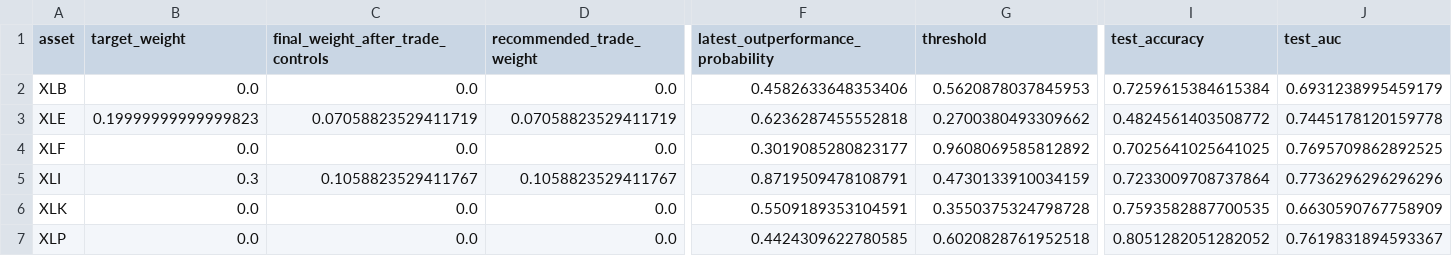
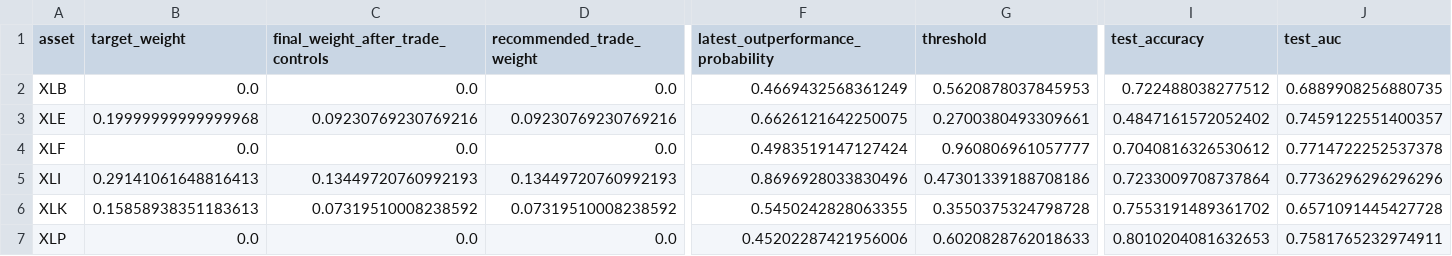
Before and after one commit to cjr2333333-afk/sector-etf-rotation-dashboard, a CSV file: final_sector_rotation_model/outputs/latest_industry_portfolio.csv, drawn as a sheet; only a part is shown, gaps mark what is left out; the diff covers the shown part only; the diff names each change by its address in the sheet, - before the commit and + after, or states it on an @@ line.

```diff
--- a/final_sector_rotation_model/outputs/latest_industry_portfolio.csv
+++ b/final_sector_rotation_model/outputs/latest_industry_portfolio.csv
-F2: 0.4582633648353406
+F2: 0.4669432568361249
-I2 (test_accuracy): 0.7259615384615384
+I2 (test_accuracy): 0.722488038277512
-J2 (test_auc): 0.6931238995459179
+J2 (test_auc): 0.6889908256880735
-B3 (target_weight): 0.19999999999999823
+B3 (target_weight): 0.19999999999999968
-C3: 0.07058823529411719
+C3: 0.09230769230769216
-D3 (recommended_trade_weight): 0.07058823529411719
+D3 (recommended_trade_weight): 0.09230769230769216
-F3: 0.6236287455552818
+F3: 0.6626121642250075
-G3 (threshold): 0.2700380493309662
+G3 (threshold): 0.2700380493309661
-I3 (test_accuracy): 0.4824561403508772
+I3 (test_accuracy): 0.4847161572052402
-J3 (test_auc): 0.7445178120159778
+J3 (test_auc): 0.7459122551400357
-F4: 0.3019085280823177
+F4: 0.4983519147127424
-G4 (threshold): 0.9608069585812892
+G4 (threshold): 0.960806961057777
-I4 (test_accuracy): 0.7025641025641025
+I4 (test_accuracy): 0.7040816326530612
-J4 (test_auc): 0.7695709862892525
+J4 (test_auc): 0.7714722252537378
-B5 (target_weight): 0.3
+B5 (target_weight): 0.29141061648816413
-C5: 0.1058823529411767
+C5: 0.13449720760992193
-D5 (recommended_trade_weight): 0.1058823529411767
+D5 (recommended_trade_weight): 0.13449720760992193
-F5: 0.8719509478108791
+F5: 0.8696928033830496
-G5 (threshold): 0.4730133910034159
+G5 (threshold): 0.47301339188708186
-B6 (target_weight): 0.0
+B6 (target_weight): 0.15858938351183613
-C6: 0.0
+C6: 0.07319510008238592
-D6 (recommended_trade_weight): 0.0
+D6 (recommended_trade_weight): 0.07319510008238592
-F6: 0.5509189353104591
+F6: 0.5450242828063355
-I6 (test_accuracy): 0.7593582887700535
+I6 (test_accuracy): 0.7553191489361702
-J6 (test_auc): 0.6630590767758909
+J6 (test_auc): 0.6571091445427728
-F7: 0.4424309622780585
+F7: 0.45202287421956006
-G7 (threshold): 0.6020828761952518
+G7 (threshold): 0.6020828762018633
-I7 (test_accuracy): 0.8051282051282052
+I7 (test_accuracy): 0.8010204081632653
-J7 (test_auc): 0.7619831894593367
+J7 (test_auc): 0.7581765232974911
```
Also changed, not shown: 21 edited cells elsewhere in this file, final_sector_rotation_model/outputs/challenger_sector_outperformance_predictions.csv, final_sector_rotation_model/outputs/final_sector_outperformance_robust_ensemble_predictions.csv, 12 other files.
